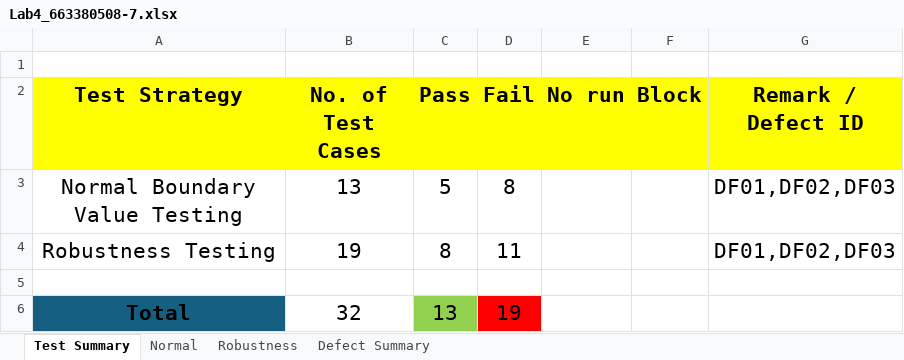
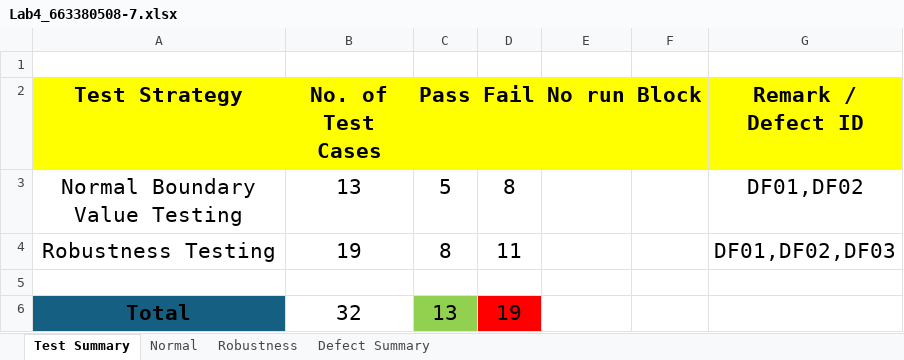
Before and after one commit to PiyatidaWijitjan/Lab4_663380508-7, an Excel workbook: Lab4_663380508-7.xlsx, sheet Test Summary, drawn as a sheet; values as stored, in another font and other column widths than the file's, no borders; charts and pictures not drawn; the diff names each change by its address in the sheet, - before the commit and + after, or states it on an @@ line.

```diff
--- a/Lab4_663380508-7.xlsx (sheet Test Summary)
+++ b/Lab4_663380508-7.xlsx (sheet Test Summary)
-G3 (Remark / Defect ID): DF01,DF02,DF03
+G3 (Remark / Defect ID): DF01,DF02
```
Also changed, not shown: sheet Normal, sheet Robustness, charts or pictures, 5 other files.
